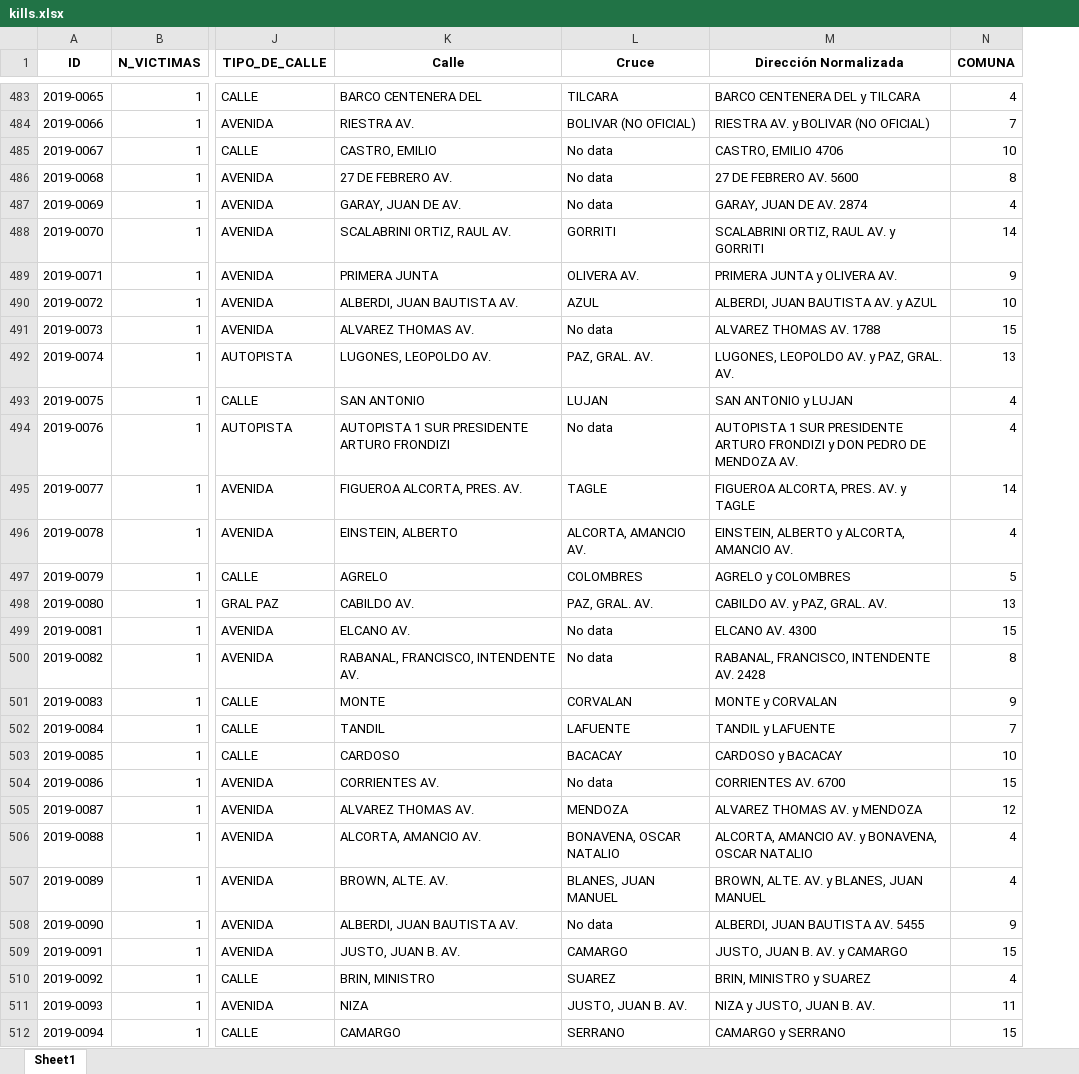
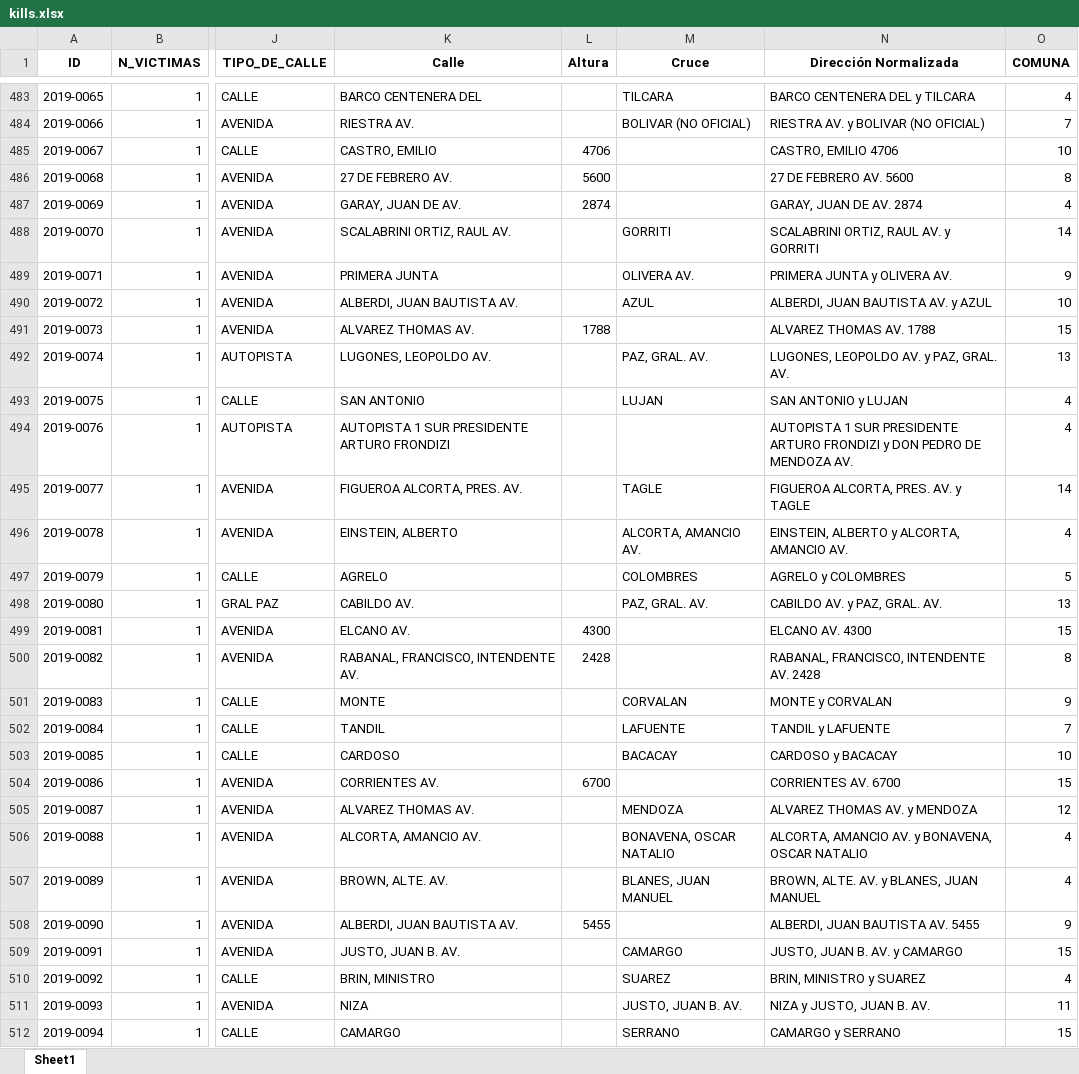
Before and after one commit to Jhonisnotreal/CrashChronicles, an Excel workbook: Datasets/kills.xlsx, sheet Sheet1, drawn as a sheet; only a part is shown, gaps mark what is left out; values as stored, in another font and other column widths than the file's, no borders; addresses are those after the commit; the diff covers the shown part only; the diff names each change by its address in the sheet, - before the commit and + after, or states it on an @@ line.

```diff
--- a/Datasets/kills.xlsx (sheet Sheet1)
+++ b/Datasets/kills.xlsx (sheet Sheet1)
+column L (Altura), rows 485-508: 4706 | 5600 | 2874 |  |  |  | 1788 |  |  |  |  |  |  |  | 4300 | 2428 |  |  |  | 6700 |  |  |  | 5455
-M485:M487 (Cruce): No data
+M485:M487 (Cruce): (empty)
-M491 (Cruce): No data
+M491 (Cruce): (empty)
-M494 (Cruce): No data
+M494 (Cruce): (empty)
-M499:M500 (Cruce): No data
+M499:M500 (Cruce): (empty)
-M504 (Cruce): No data
+M504 (Cruce): (empty)
-M508 (Cruce): No data
+M508 (Cruce): (empty)
```
Also changed, not shown: 172 edited cells elsewhere in this sheet, Datasets/kills_victims.xlsx, 3 other files.
